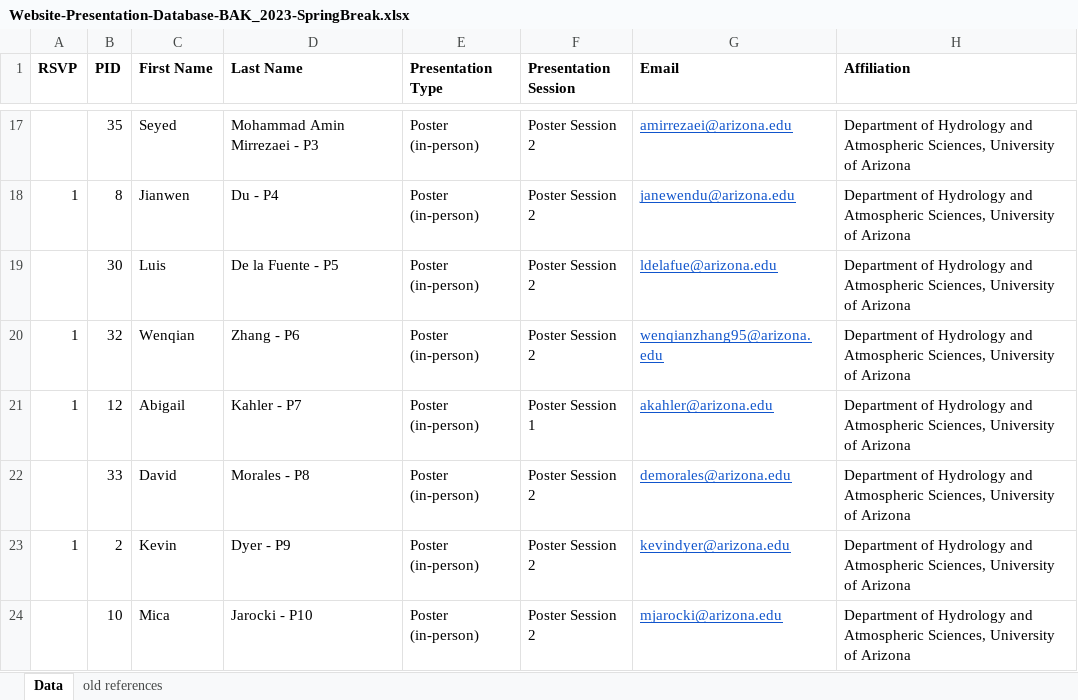
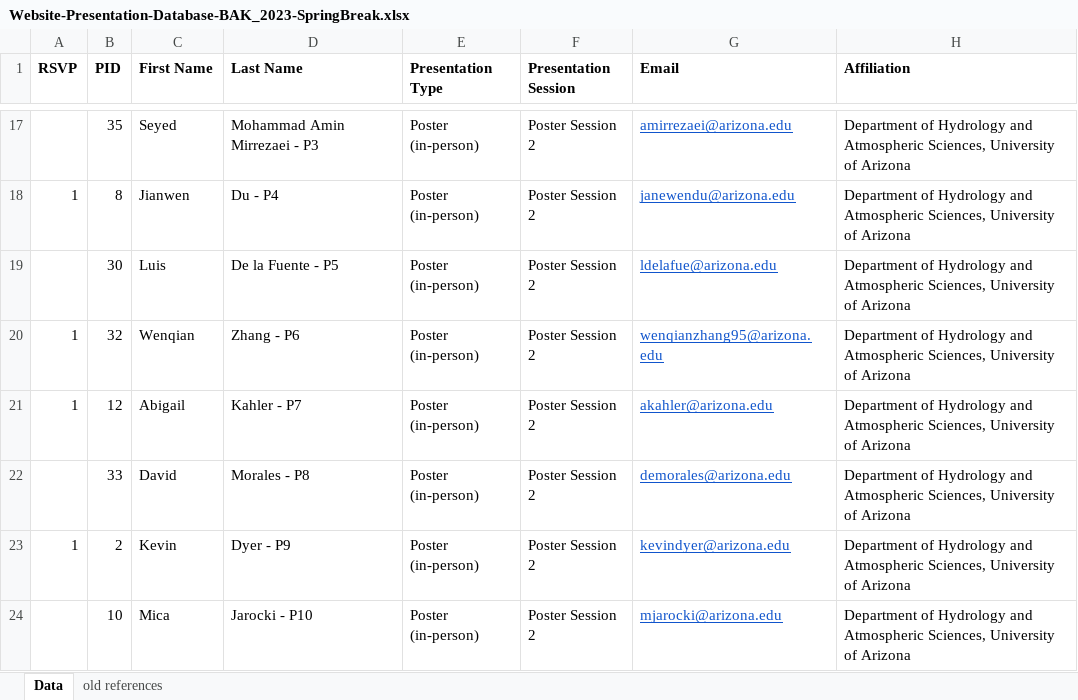
Before and after one commit to eldia-web/eldia-web.github.io, an Excel workbook: Abstracts/Website-Presentation-Database-BAK_2023-SpringBreak.xlsx, sheet Data, drawn as a sheet; only a part is shown, gaps mark what is left out; values as stored, in another font and other column widths than the file's, no borders; the diff names each change by its address in the sheet, - before the commit and + after, or states it on an @@ line.

```diff
--- a/Abstracts/Website-Presentation-Database-BAK_2023-SpringBreak.xlsx (sheet Data)
+++ b/Abstracts/Website-Presentation-Database-BAK_2023-SpringBreak.xlsx (sheet Data)
-F21 (Presentation Session): Poster Session 1
+F21 (Presentation Session): Poster Session 2
```
Also changed, not shown: 2 other files.
